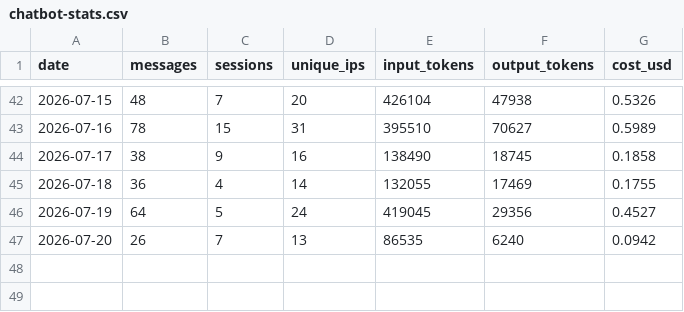
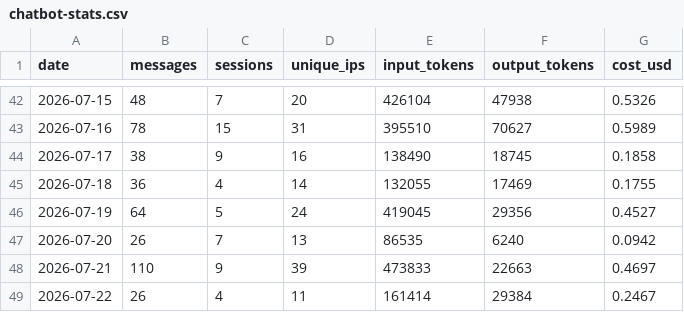
Before and after one commit to wbpowell328/sda-website, a CSV file: chatbot/stats/chatbot-stats.csv, drawn as a sheet; only a part is shown, gaps mark what is left out; the diff names each change by its address in the sheet, - before the commit and + after, or states it on an @@ line.

```diff
--- a/chatbot/stats/chatbot-stats.csv
+++ b/chatbot/stats/chatbot-stats.csv
+row 48: 2026-07-21 | 110 | 9 | 39 | 473833 | 22663 | 0.4697
+row 49: 2026-07-22 | 26 | 4 | 11 | 161414 | 29384 | 0.2467
```
